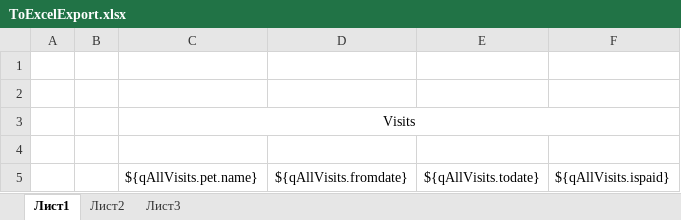
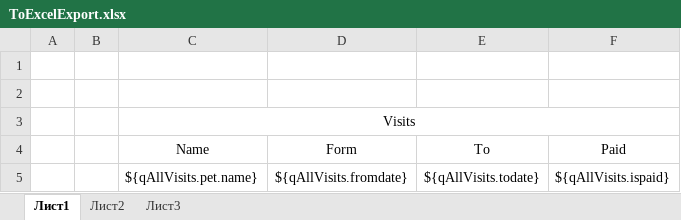
Before and after one commit to altsoft/UiDemo, an Excel workbook: app/ModelGrid/ToExcelExport.xlsx, sheet Лист1, drawn as a sheet; values as stored, in another font and other column widths than the file's, no borders; the diff names each change by its address in the sheet, - before the commit and + after, or states it on an @@ line.

Commit message:
Export to Excel has been added with columns' names. Menus' color has been changed from black to default.

```diff
--- a/app/ModelGrid/ToExcelExport.xlsx (sheet Лист1)
+++ b/app/ModelGrid/ToExcelExport.xlsx (sheet Лист1)
-row 4: (empty)
+row 4:  |  | Name | Form | To | Paid
```
Also changed, not shown: 1 other file.
